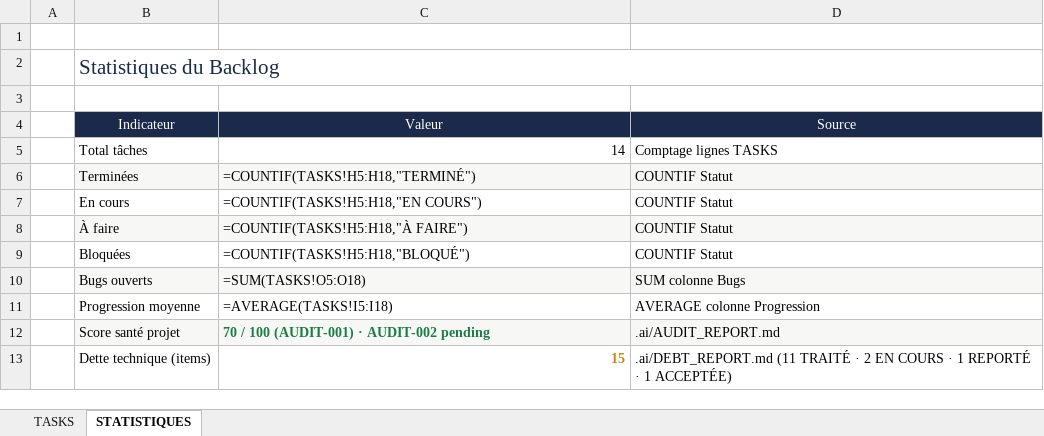
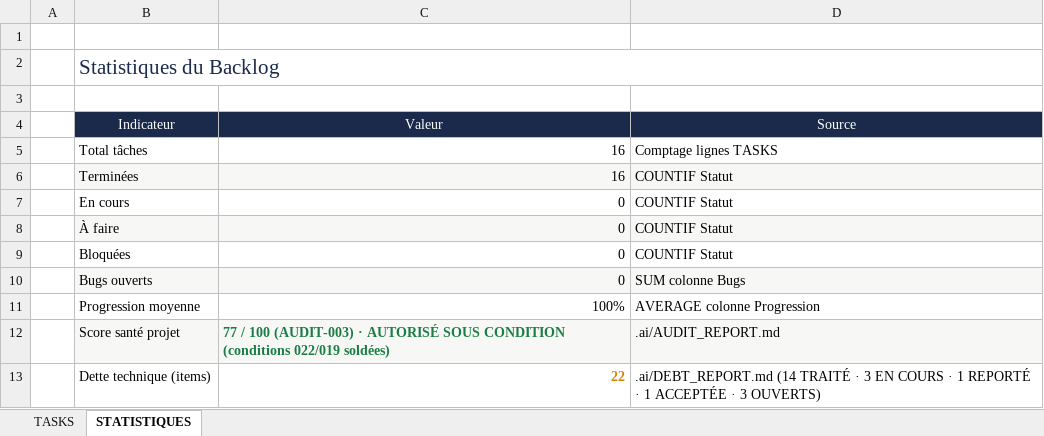
Before and after one commit to akoun-dev/devos, an Excel workbook: .ai/TASKS.xlsx, sheet STATISTIQUES, drawn as a sheet; values as stored, in another font and other column widths than the file's, no borders; formulas without a stored value are shown as written; the diff names each change by its address in the sheet, - before the commit and + after, or states it on an @@ line.

Commit message:
docs(governance): AUDIT-003 publié (77/100, autorisé sous condition) + preuve E2E compte + soldes DEBT-022/019
- AUDITS/AUDIT-003-2026-10-25.md : 10 dimensions, 0 CRITIQUE · 2 MAJEUR · 5 MINEUR, sécurité +16 (78)
- AUDIT_REPORT.md : synthèse + verdict AUTORISÉ SOUS CONDITION (conditions 022/019 soldées séance tenante)
- DEBT_REPORT.md : 22 items — 14 TRAITÉ (022 fix seed efae4e6, 019 consignation COMMIT_LOG)
- COMMIT_LOG.md : 5 commits conventionnels consignés + 4 auto-commits UUID catégorisés
- TASKS.xlsx (fait foi) : TASK-016 AUDIT-003, TOTAL 16/16 100%, STATISTIQUES plages resynchronisées (validate passed) ; TASKS.md miroir à jour
- preuves E2E Task 23 : captures inscription/reconnexion compte David Renard (démonstration, DEBT-020)
- worklog.md : sections Task 23, Task 24 + 24-ter/24-quater/25

```diff
--- a/.ai/TASKS.xlsx (sheet STATISTIQUES)
+++ b/.ai/TASKS.xlsx (sheet STATISTIQUES)
-C5 (Valeur): 14
+C5 (Valeur): 16
-C6 (Valeur): =COUNTIF(TASKS!H5:H18,"TERMINÉ")
+C6 (Valeur): 16
-C7 (Valeur): =COUNTIF(TASKS!H5:H18,"EN COURS")
+C7 (Valeur): 0
-C8 (Valeur): =COUNTIF(TASKS!H5:H18,"À FAIRE")
+C8 (Valeur): 0
-C9 (Valeur): =COUNTIF(TASKS!H5:H18,"BLOQUÉ")
+C9 (Valeur): 0
-C10 (Valeur): =SUM(TASKS!O5:O18)
+C10 (Valeur): 0
-C11 (Valeur): =AVERAGE(TASKS!I5:I18)
+C11 (Valeur): 100%
-C12 (Valeur): 70 / 100 (AUDIT-001) · AUDIT-002 pending
+C12 (Valeur): 77 / 100 (AUDIT-003) · AUTORISÉ SOUS CONDITION (conditions 022/019 soldées)
-C13 (Valeur): 15
+C13 (Valeur): 22
-D13 (Source): .ai/DEBT_REPORT.md (11 TRAITÉ · 2 EN COURS · 1 REPORTÉ · 1 ACCEPTÉE)
+D13 (Source): .ai/DEBT_REPORT.md (14 TRAITÉ · 3 EN COURS · 1 REPORTÉ · 1 ACCEPTÉE · 3 OUVERTS)
```
Also changed, not shown: sheet TASKS, 10 other files.
